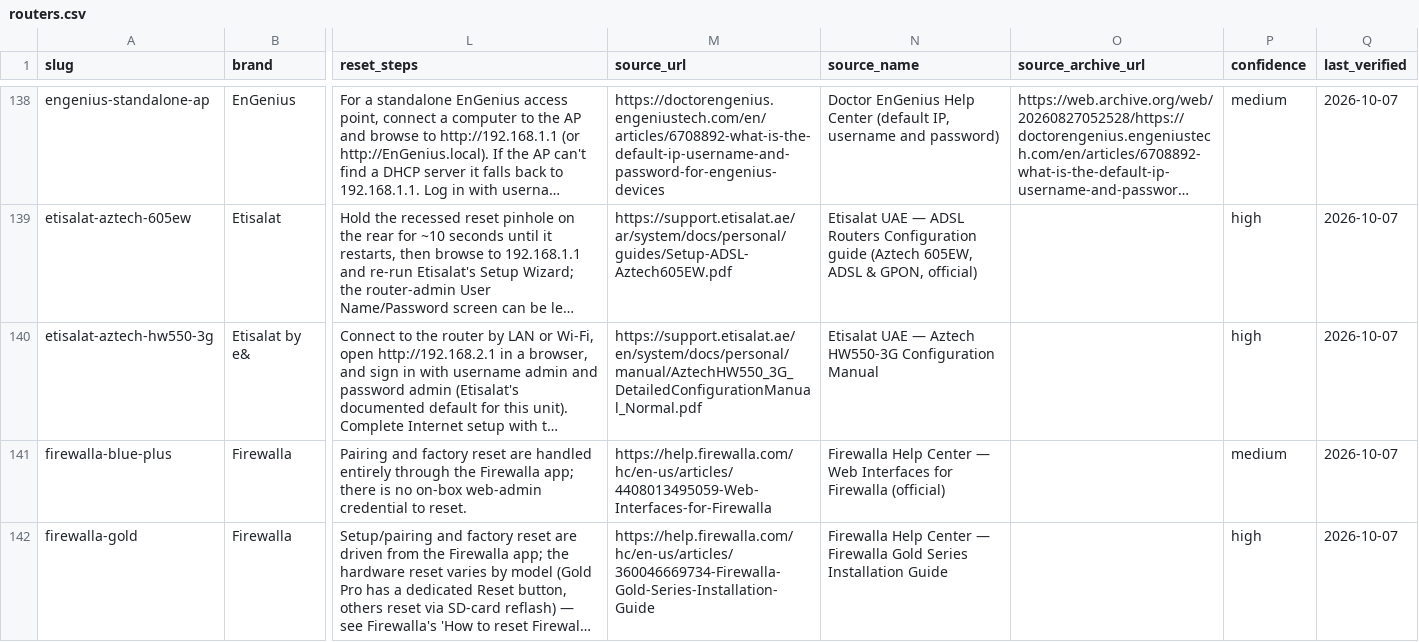
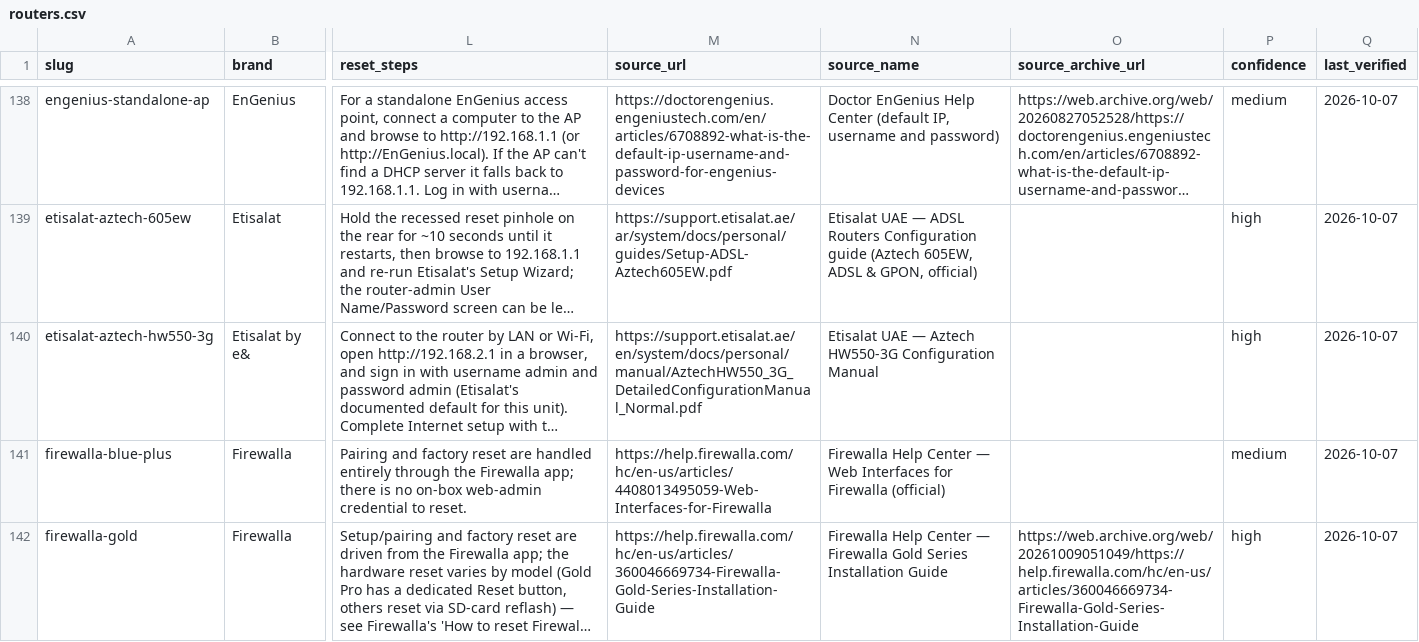
Before and after one commit to Drumworks/router-default-passwords, a CSV file: routers.csv, drawn as a sheet; only a part is shown, gaps mark what is left out; long unchanged cells end in …; the diff covers the shown part only; the diff names each change by its address in the sheet, - before the commit and + after, or states it on an @@ line.

```diff
--- a/routers.csv
+++ b/routers.csv
-O142 (source_archive_url): (empty)
+O142 (source_archive_url): https://web.archive.org/web/20261009051049/https://help.firewalla.com/hc/en-us/articles/360046669734-Firewalla-Gold-Series-Installation-Guide
```
Also changed, not shown: 2 edited cells elsewhere in this file, 5 other files.
